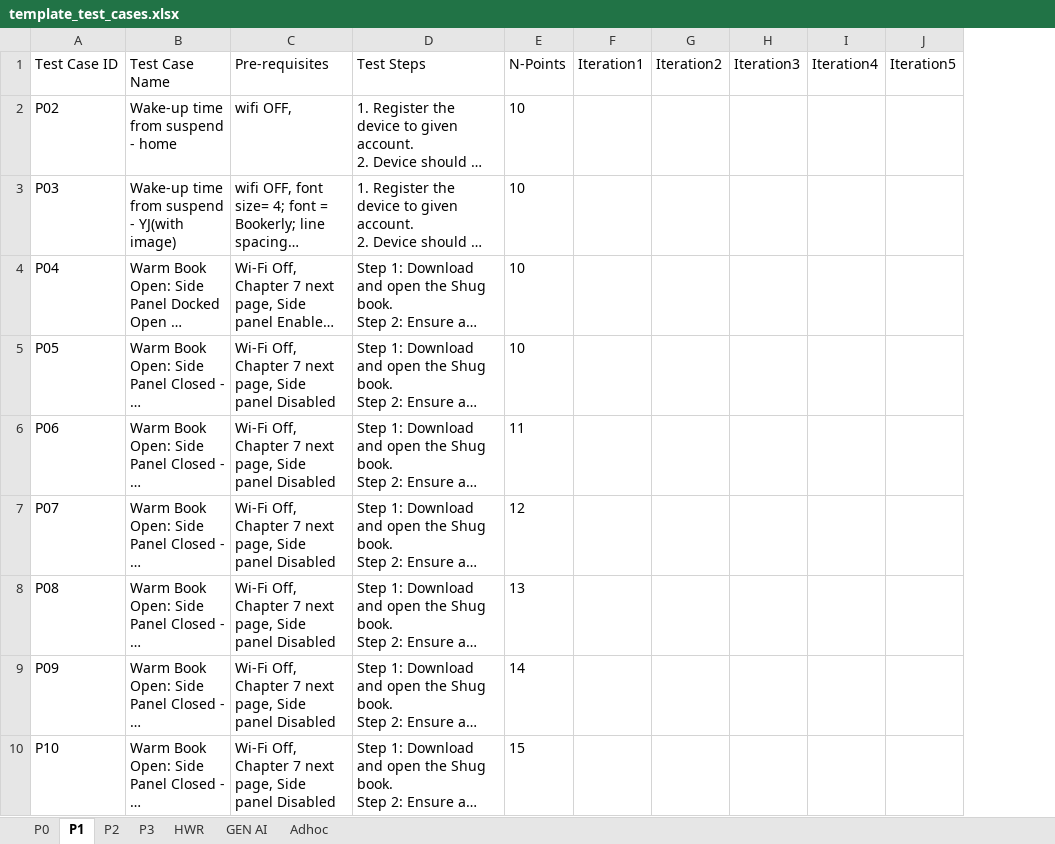
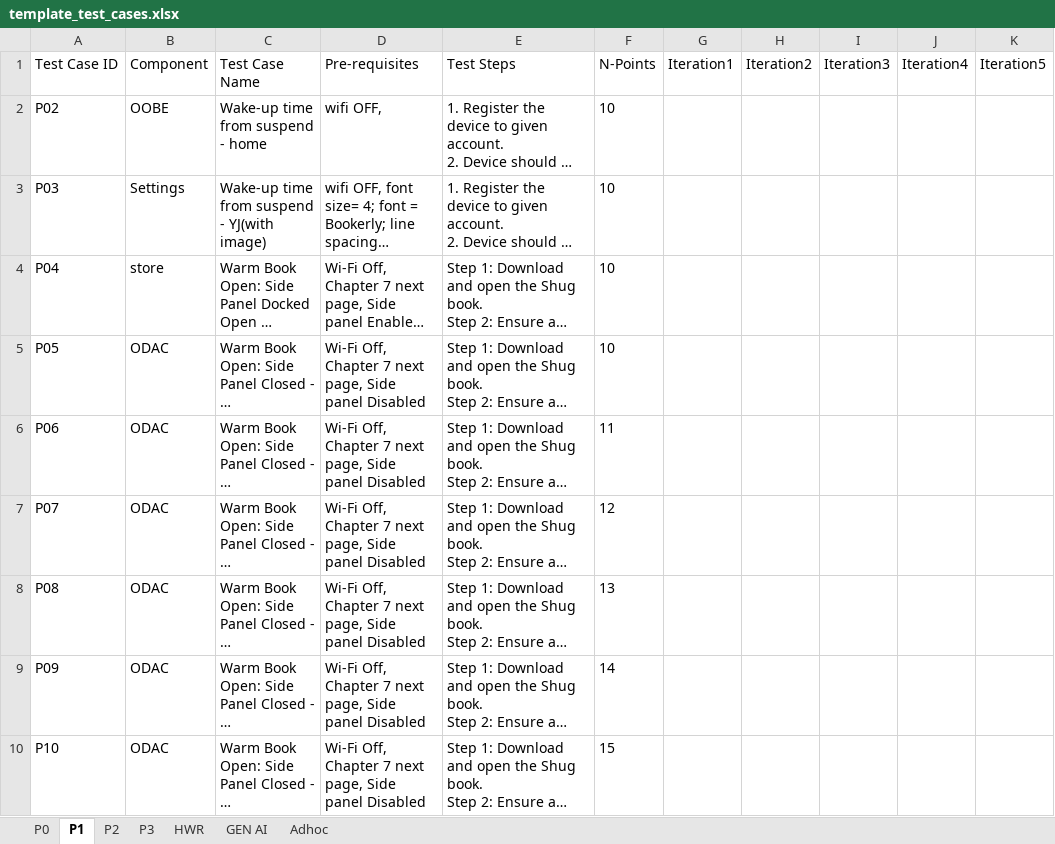
Before and after one commit to sakthivelprabakaran/PerfKindleloganalyzer, an Excel workbook: performance_dashboard/assets/template_test_cases.xlsx, sheet P1, drawn as a sheet; only a part is shown; long unchanged cells end in …; values as stored, in another font and other column widths than the file's, no borders; the diff names each change by its address in the sheet, - before the commit and + after, or states it on an @@ line.

```diff
--- a/performance_dashboard/assets/template_test_cases.xlsx (sheet P1)
+++ b/performance_dashboard/assets/template_test_cases.xlsx (sheet P1)
+column B (Component), rows 2-10: OOBE | Settings | store | ODAC | ODAC | ODAC | ODAC | ODAC | ODAC
```
Also changed, not shown: sheet P2, 6 other files.
